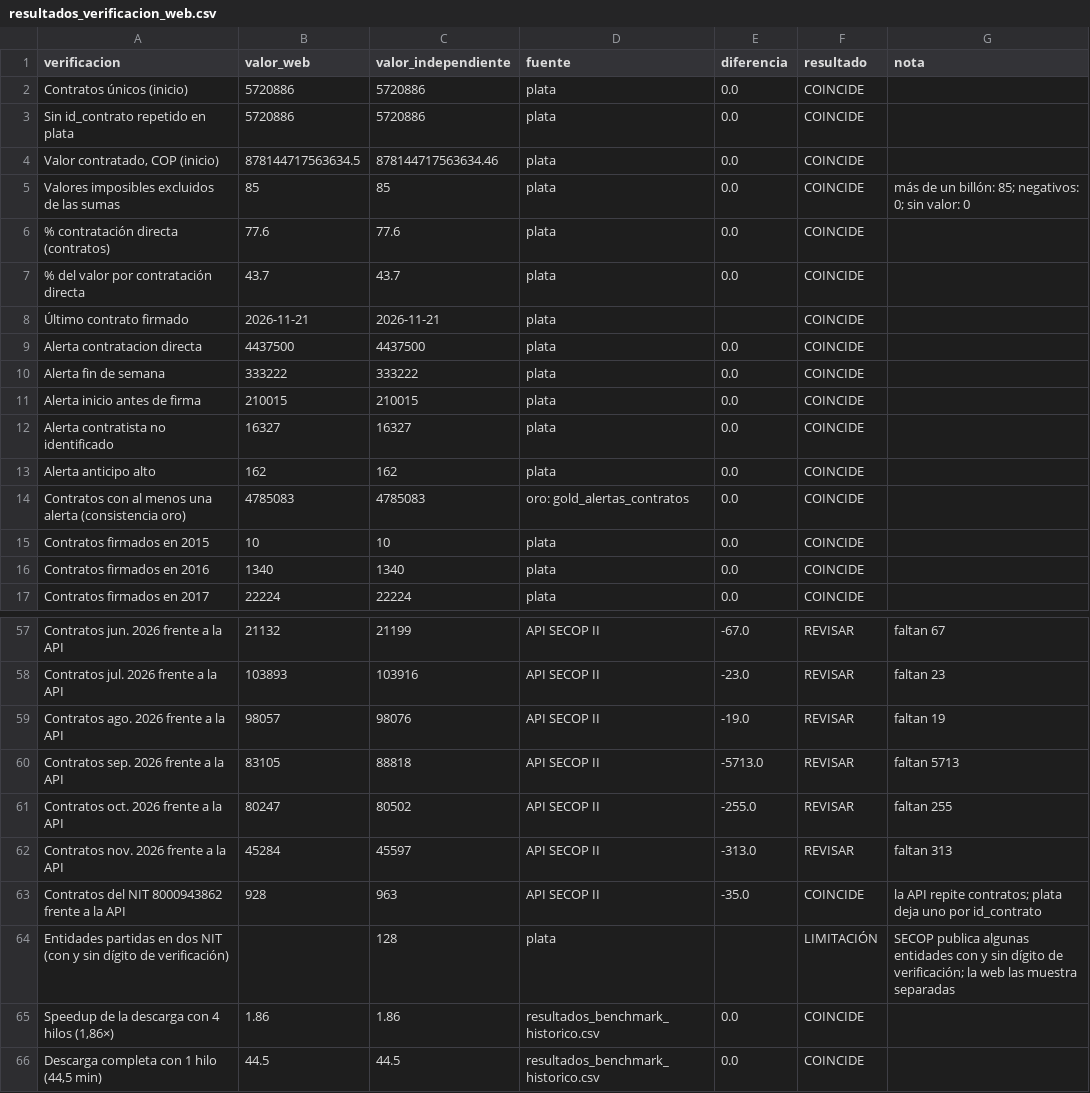
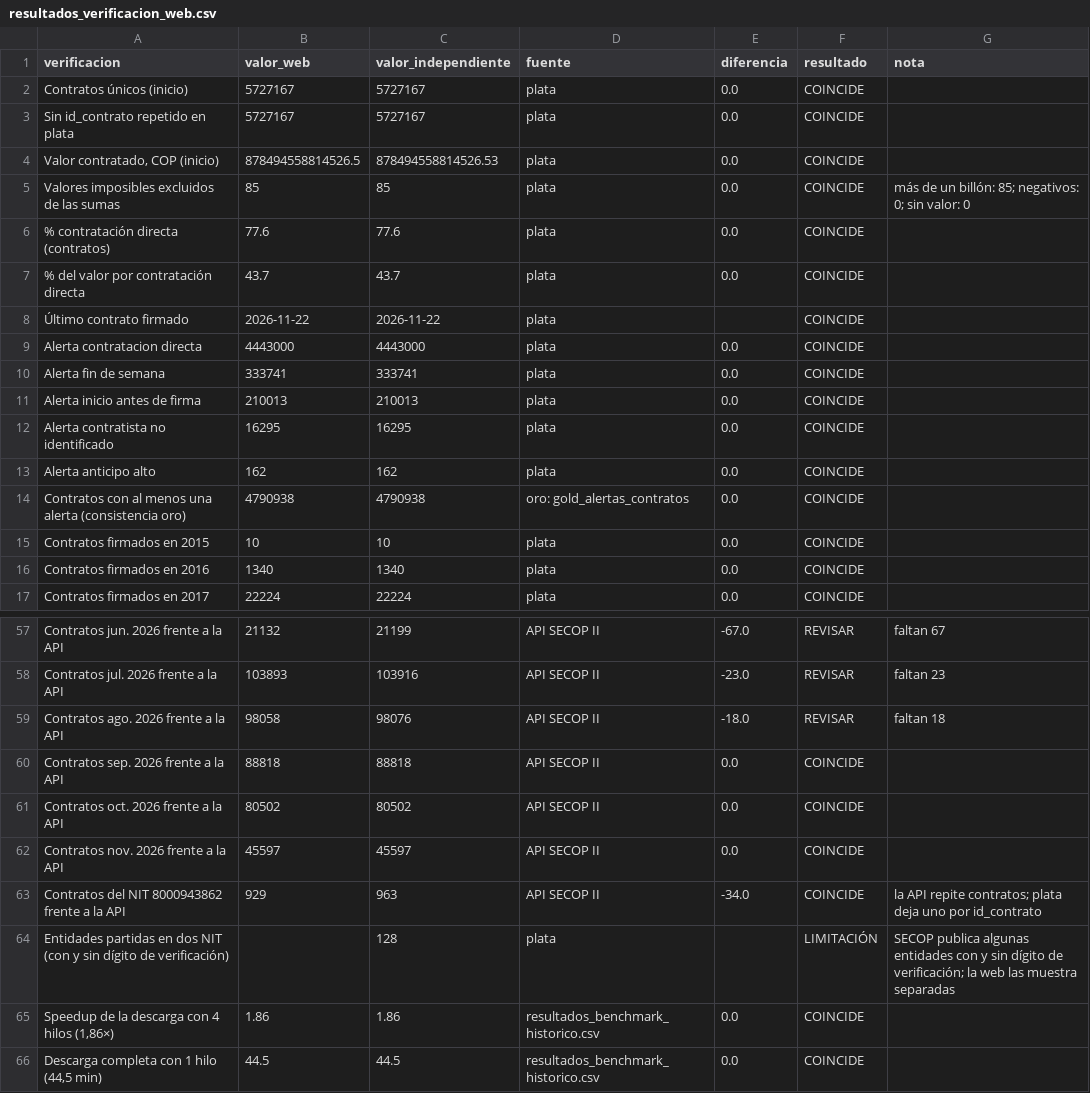
Before and after one commit to AndresF-GaleanoT/secop-lakehouse-aws, a CSV file: resultados_verificacion_web.csv, drawn as a sheet; only a part is shown, gaps mark what is left out; the diff covers the shown part only.

Commit message:
Carga semanal con ventana de 90 días y recarga de los contratos publicados tarde
La verificación contra la API mostró 6.434 contratos que SECOP publicó uno o dos meses después de firmados. Una recarga de 90 días recuperó casi todos (septiembre de 2026 ya coincide con la API) y la carga semanal pasa a repetir 90 días.

```diff
--- a/resultados_verificacion_web.csv
+++ b/resultados_verificacion_web.csv
@@ -1,5 +1,5 @@
 verificacion,valor_web,valor_independiente,fuente,diferencia,resultado,nota
-Contratos únicos (inicio),5720886,5720886,plata,0.0,COINCIDE,
-Sin id_contrato repetido en plata,5720886,5720886,plata,0.0,COINCIDE,
-"Valor contratado, COP (inicio)",878144717563634.5,878144717563634.46,plata,0.0,COINCIDE,
+Contratos únicos (inicio),5727167,5727167,plata,0.0,COINCIDE,
+Sin id_contrato repetido en plata,5727167,5727167,plata,0.0,COINCIDE,
+"Valor contratado, COP (inicio)",878494558814526.5,878494558814526.53,plata,0.0,COINCIDE,
 Valores imposibles excluidos de las sumas,85,85,plata,0.0,COINCIDE,más de un billón: 85; negativos: 0; sin valor: 0
@@ -7,9 +7,9 @@ Valores imposibles excluidos de las sumas,85,85,plata,0.0,COINCIDE,más de un bi
 % del valor por contratación directa,43.7,43.7,plata,0.0,COINCIDE,
-Último contrato firmado,2026-11-21,2026-11-21,plata,,COINCIDE,
-Alerta contratacion directa,4437500,4437500,plata,0.0,COINCIDE,
-Alerta fin de semana,333222,333222,plata,0.0,COINCIDE,
-Alerta inicio antes de firma,210015,210015,plata,0.0,COINCIDE,
-Alerta contratista no identificado,16327,16327,plata,0.0,COINCIDE,
+Último contrato firmado,2026-11-22,2026-11-22,plata,,COINCIDE,
+Alerta contratacion directa,4443000,4443000,plata,0.0,COINCIDE,
+Alerta fin de semana,333741,333741,plata,0.0,COINCIDE,
+Alerta inicio antes de firma,210013,210013,plata,0.0,COINCIDE,
+Alerta contratista no identificado,16295,16295,plata,0.0,COINCIDE,
 Alerta anticipo alto,162,162,plata,0.0,COINCIDE,
-Contratos con al menos una alerta (consistencia oro),4785083,4785083,oro: gold_alertas_contratos,0.0,COINCIDE,
+Contratos con al menos una alerta (consistencia oro),4790938,4790938,oro: gold_alertas_contratos,0.0,COINCIDE,
 Contratos firmados en 2015,10,10,plata,0.0,COINCIDE,
@@ -58,7 +58,7 @@ Contratos jun. 2026 frente a la API,21132,21199,API SECOP II,-67.0,REVISAR,falta
 Contratos jul. 2026 frente a la API,103893,103916,API SECOP II,-23.0,REVISAR,faltan 23
-Contratos ago. 2026 frente a la API,98057,98076,API SECOP II,-19.0,REVISAR,faltan 19
-Contratos sep. 2026 frente a la API,83105,88818,API SECOP II,-5713.0,REVISAR,faltan 5713
-Contratos oct. 2026 frente a la API,80247,80502,API SECOP II,-255.0,REVISAR,faltan 255
-Contratos nov. 2026 frente a la API,45284,45597,API SECOP II,-313.0,REVISAR,faltan 313
-Contratos del NIT 8000943862 frente a la API,928,963,API SECOP II,-35.0,COINCIDE,la API repite contratos; plata deja uno por id_contrato
+Contratos ago. 2026 frente a la API,98058,98076,API SECOP II,-18.0,REVISAR,faltan 18
+Contratos sep. 2026 frente a la API,88818,88818,API SECOP II,0.0,COINCIDE,
+Contratos oct. 2026 frente a la API,80502,80502,API SECOP II,0.0,COINCIDE,
+Contratos nov. 2026 frente a la API,45597,45597,API SECOP II,0.0,COINCIDE,
+Contratos del NIT 8000943862 frente a la API,929,963,API SECOP II,-34.0,COINCIDE,la API repite contratos; plata deja uno por id_contrato
 Entidades partidas en dos NIT (con y sin dígito de verificación),,128,plata,,LIMITACIÓN,SECOP publica algunas entidades con y sin dígito de verificación; la web las muestra separadas
```
Also changed, not shown: 13 edited cells elsewhere in this file, 9 other files.
